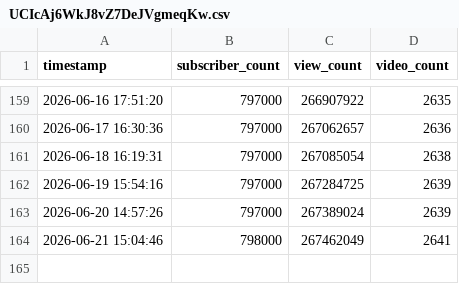
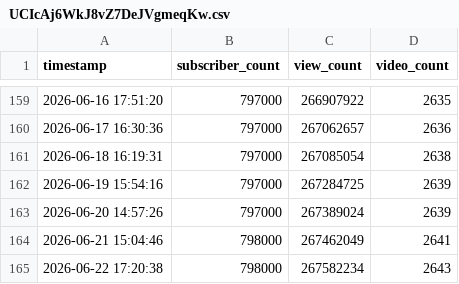
Before and after one commit to tb-noah-clipping/YouTube_Channel_Tracker, a CSV file: data/UCIcAj6WkJ8vZ7DeJVgmeqKw.csv, drawn as a sheet; only a part is shown, gaps mark what is left out; the diff names each change by its address in the sheet, - before the commit and + after, or states it on an @@ line.

```diff
--- a/data/UCIcAj6WkJ8vZ7DeJVgmeqKw.csv
+++ b/data/UCIcAj6WkJ8vZ7DeJVgmeqKw.csv
+row 165: 2026-06-22 17:20:38 | 798000 | 267582234 | 2643
```
Also changed, not shown: 1 other file.
